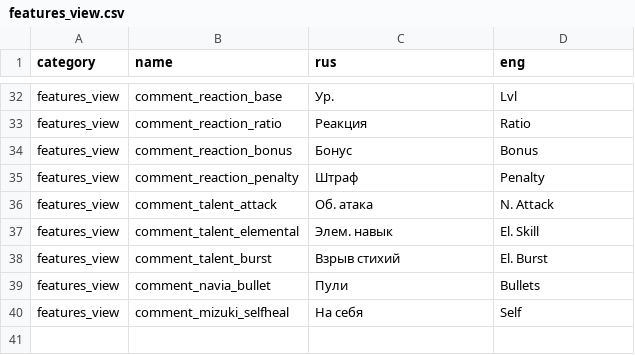
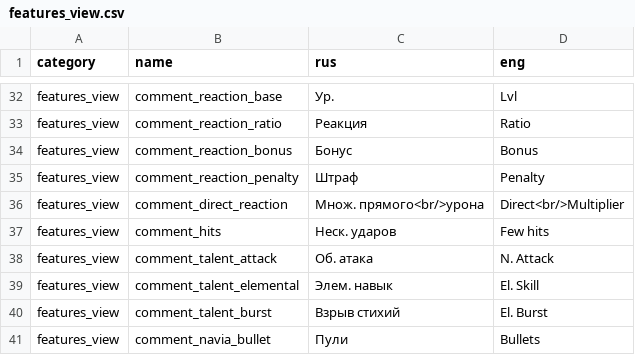
Before and after one commit to EugenPolyakov/genshin_calc, a CSV file: data/strings/ui/features_view.csv, drawn as a sheet; only a part is shown, gaps mark what is left out; the shorter side is filled out with more unchanged rows.

```diff
--- a/data/strings/ui/features_view.csv
+++ b/data/strings/ui/features_view.csv
@@ -35,2 +35,4 @@ features_view;comment_reaction_bonus;Бонус;Bonus
 features_view;comment_reaction_penalty;Штраф;Penalty
+features_view;comment_direct_reaction;Множ. прямого<br/>урона;Direct<br/>Multiplier
+features_view;comment_hits;Неск. ударов;Few hits
 features_view;comment_talent_attack;Об. атака;N. Attack
```
Also changed, not shown: 11 other files.
